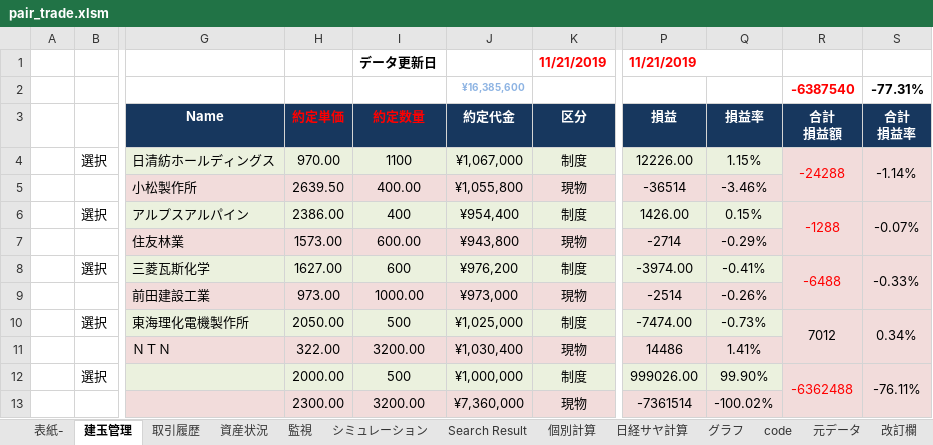
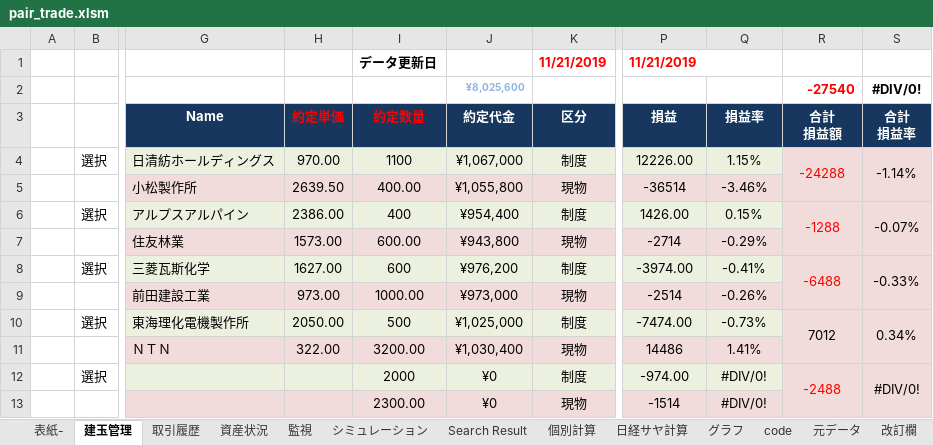
Before and after one commit to liuyun10/pair_trade, an Excel workbook: stock_data/master/pair_trade.xlsm, sheet 建玉管理, drawn as a sheet; only a part is shown, gaps mark what is left out; values as stored, in another font and other column widths than the file's, no borders; removed rows and columns are numbered as before the commit, all else as after; rows hold the shown columns only; the diff names each change by its address in the sheet, - before the commit and + after, or states it on an @@ line.

Commit message:
commit

```diff
--- a/stock_data/master/pair_trade.xlsm (sheet 建玉管理)
+++ b/stock_data/master/pair_trade.xlsm (sheet 建玉管理)
-row 2:  |  |  |  |  | ¥16,385,600 |  |  |  | -6387540 | -77.31%
+row 2:  |  |  |  |  | ¥8,025,600 |  |  |  | -27540 | #DIV/0!
-H12 (約定単価): 2000.00
+H12 (約定単価): (empty)
-I12 (約定数量): 500
+I12 (約定数量): 2000
-J12 (約定代金): ¥1,000,000
+J12 (約定代金): ¥0
-P12 (損益): 999026.00
+P12 (損益): -974.00
-Q12 (損益率): 99.90%
+Q12 (損益率): #DIV/0!
-R12 (合計 損益額): -6362488
+R12 (合計 損益額): -2488
-S12 (合計 損益率): -76.11%
+S12 (合計 損益率): #DIV/0!
-H13 (約定単価): 2300.00
+H13 (約定単価): (empty)
-I13 (約定数量): 3200.00
+I13 (約定数量): 2300.00
-J13 (約定代金): ¥7,360,000
+J13 (約定代金): ¥0
-P13 (損益): -7361514
+P13 (損益): -1514
-Q13 (損益率): -100.02%
+Q13 (損益率): #DIV/0!
```
